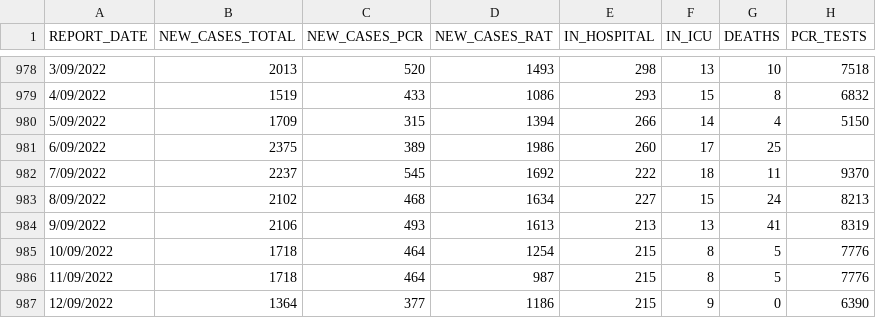
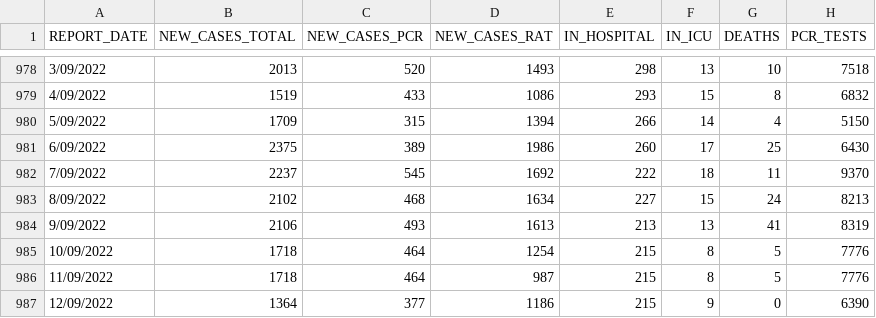
Before and after one commit to dbRaevn/covid19, a CSV file: pandemic/VIC/VIC_DailyData.csv, drawn as a sheet; only a part is shown, gaps mark what is left out.

Commit message:
Update VIC_DailyData.csv

```diff
--- a/pandemic/VIC/VIC_DailyData.csv
+++ b/pandemic/VIC/VIC_DailyData.csv
@@ -980,3 +980,3 @@ REPORT_DATE,NEW_CASES_TOTAL,NEW_CASES_PCR,NEW_CASES_RAT,IN_HOSPITAL,IN_ICU,DEATH
 5/09/2022,1709,315,1394,266,14,4,5150
-6/09/2022,2375,389,1986,260,17,25,
+6/09/2022,2375,389,1986,260,17,25,6430
 7/09/2022,2237,545,1692,222,18,11,9370
```
